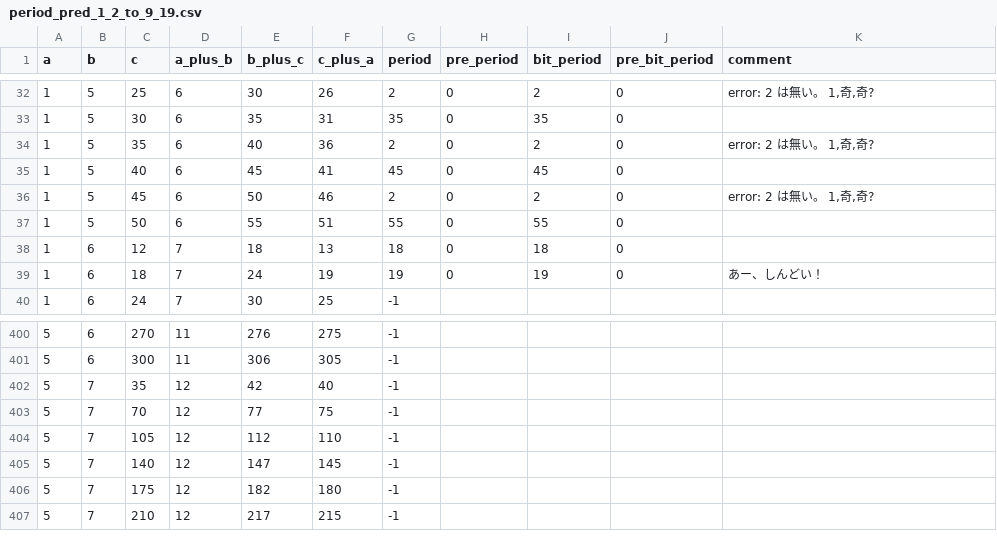
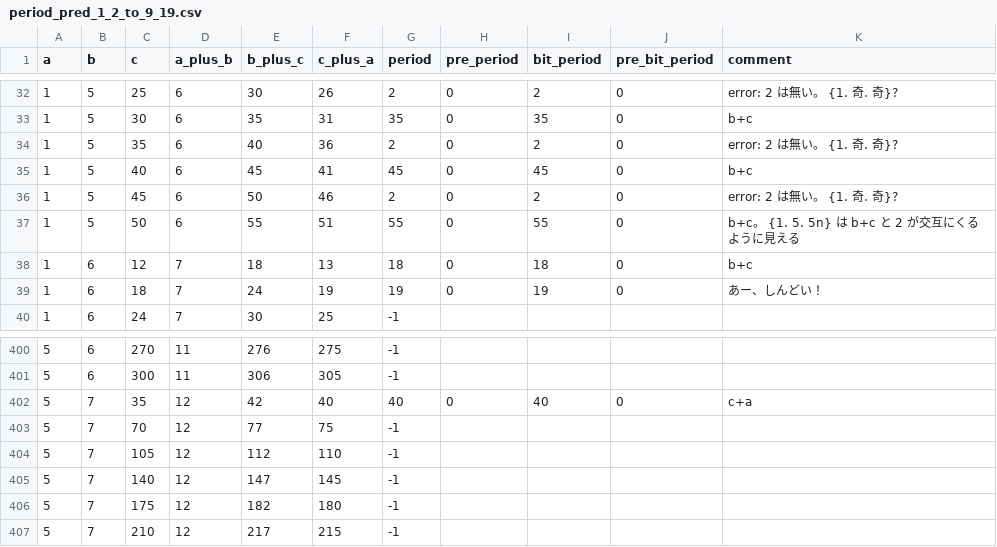
Before and after one commit to muzudho/O31game, a CSV file: me/blog/period_pred_1_2_to_9_19.csv, drawn as a sheet; only a part is shown, gaps mark what is left out; the diff covers the shown part only.

Commit message:
Update period_pred_1_2_to_9_19.csv

```diff
--- a/me/blog/period_pred_1_2_to_9_19.csv
+++ b/me/blog/period_pred_1_2_to_9_19.csv
@@ -32,8 +32,8 @@ a,b,c,a_plus_b,b_plus_c,c_plus_a,period,pre_period,bit_period,pre_bit_period,com
-1,5,25,6,30,26,2,0,2,0,"error: 2 は無い。 1,奇,奇?"
-1,5,30,6,35,31,35,0,35,0
-1,5,35,6,40,36,2,0,2,0,"error: 2 は無い。 1,奇,奇?"
-1,5,40,6,45,41,45,0,45,0
-1,5,45,6,50,46,2,0,2,0,"error: 2 は無い。 1,奇,奇?"
-1,5,50,6,55,51,55,0,55,0
-1,6,12,7,18,13,18,0,18,0
+1,5,25,6,30,26,2,0,2,0,"error: 2 は無い。 {1. 奇. 奇}?"
+1,5,30,6,35,31,35,0,35,0,"b+c"
+1,5,35,6,40,36,2,0,2,0,"error: 2 は無い。 {1. 奇. 奇}?"
+1,5,40,6,45,41,45,0,45,0,"b+c"
+1,5,45,6,50,46,2,0,2,0,"error: 2 は無い。 {1. 奇. 奇}?"
+1,5,50,6,55,51,55,0,55,0,"b+c。 {1. 5. 5n} は b+c と 2 が交互にくるように見える"
+1,6,12,7,18,13,18,0,18,0,"b+c"
 1,6,18,7,24,19,19,0,19,0,"あー、しんどい！"
@@ -401,3 +401,3 @@ a,b,c,a_plus_b,b_plus_c,c_plus_a,period,pre_period,bit_period,pre_bit_period,com
 5,6,300,11,306,305,-1
-5,7,35,12,42,40,-1
+5,7,35,12,42,40,40,0,40,0,"c+a"
 5,7,70,12,77,75,-1
```
Also changed, not shown: 71 edited cells elsewhere in this file.
